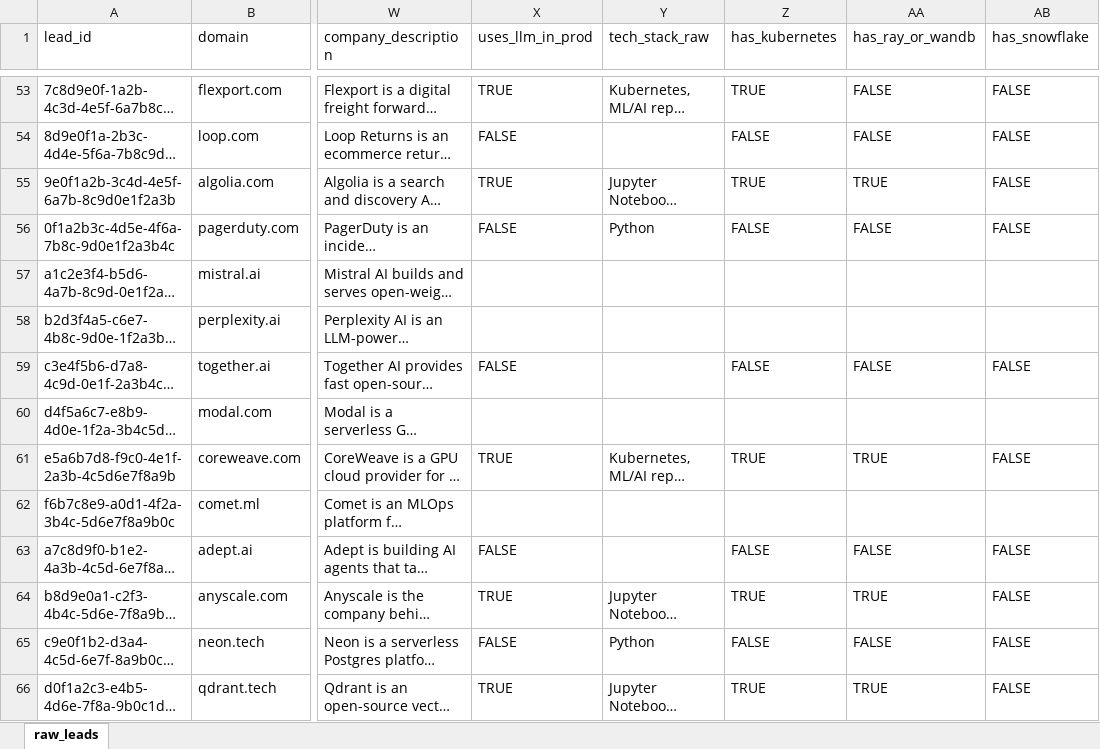
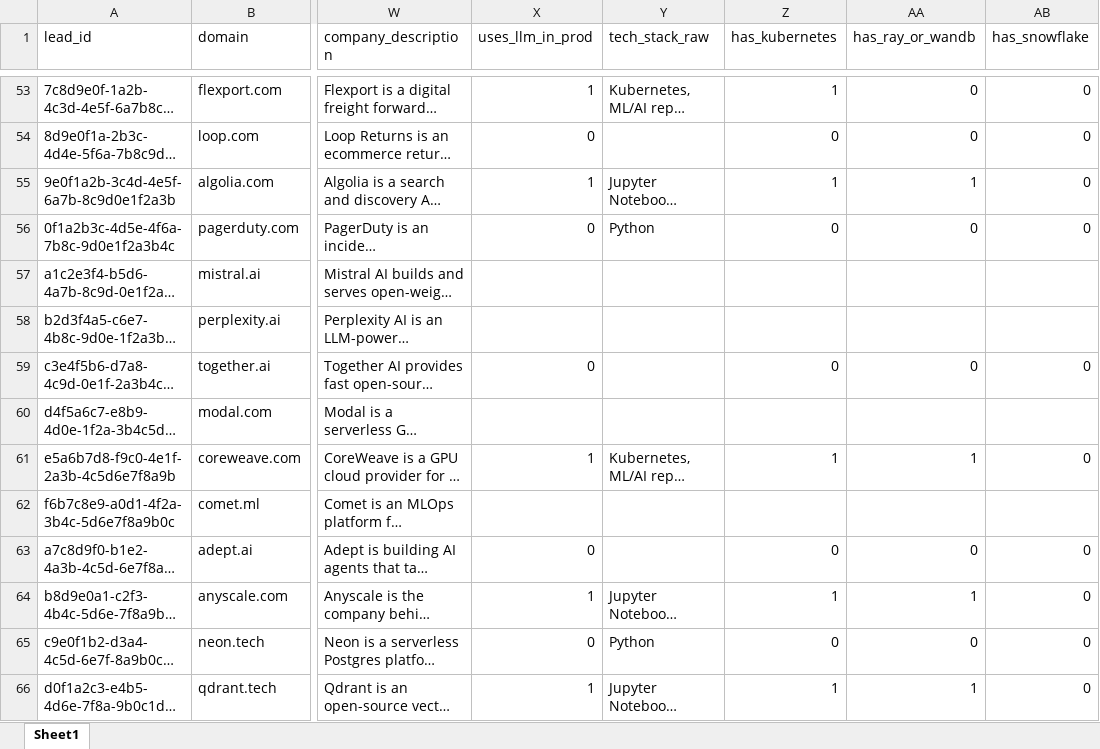
Before and after one commit to aayush2724/LeadForge, an Excel workbook: data/raw/engineer_sources_raw.xlsx, sheet Sheet1, drawn as a sheet; only a part is shown, gaps mark what is left out; long unchanged cells end in …; values as stored, in another font and other column widths than the file's, no cell formats; the diff covers the shown part only; the diff names each change by its address in the sheet, - before the commit and + after, or states it on an @@ line.

```diff
--- a/data/raw/engineer_sources_raw.xlsx (sheet Sheet1)
+++ b/data/raw/engineer_sources_raw.xlsx (sheet Sheet1)
-sheet tab: raw_leads
+sheet tab: Sheet1
-X53 (uses_llm_in_prod): TRUE
+X53 (uses_llm_in_prod): 1
-Z53 (has_kubernetes): TRUE
+Z53 (has_kubernetes): 1
-AA53:AA54 (has_ray_or_wandb): FALSE
+AA53:AA54 (has_ray_or_wandb): 0
-AB53:AB56 (has_snowflake): FALSE
+AB53:AB56 (has_snowflake): 0
-X54 (uses_llm_in_prod): FALSE
+X54 (uses_llm_in_prod): 0
-Z54 (has_kubernetes): FALSE
+Z54 (has_kubernetes): 0
-X55 (uses_llm_in_prod): TRUE
+X55 (uses_llm_in_prod): 1
-Z55 (has_kubernetes): TRUE
+Z55 (has_kubernetes): 1
-AA55 (has_ray_or_wandb): TRUE
+AA55 (has_ray_or_wandb): 1
-X56 (uses_llm_in_prod): FALSE
+X56 (uses_llm_in_prod): 0
-Z56 (has_kubernetes): FALSE
+Z56 (has_kubernetes): 0
-AA56 (has_ray_or_wandb): FALSE
+AA56 (has_ray_or_wandb): 0
-X59 (uses_llm_in_prod): FALSE
+X59 (uses_llm_in_prod): 0
-Z59 (has_kubernetes): FALSE
+Z59 (has_kubernetes): 0
-AA59 (has_ray_or_wandb): FALSE
+AA59 (has_ray_or_wandb): 0
-AB59 (has_snowflake): FALSE
+AB59 (has_snowflake): 0
-X61 (uses_llm_in_prod): TRUE
+X61 (uses_llm_in_prod): 1
-Z61 (has_kubernetes): TRUE
+Z61 (has_kubernetes): 1
-AA61 (has_ray_or_wandb): TRUE
+AA61 (has_ray_or_wandb): 1
-AB61 (has_snowflake): FALSE
+AB61 (has_snowflake): 0
-X63 (uses_llm_in_prod): FALSE
+X63 (uses_llm_in_prod): 0
-Z63 (has_kubernetes): FALSE
+Z63 (has_kubernetes): 0
-AA63 (has_ray_or_wandb): FALSE
+AA63 (has_ray_or_wandb): 0
-AB63:AB66 (has_snowflake): FALSE
+AB63:AB66 (has_snowflake): 0
-X64 (uses_llm_in_prod): TRUE
+X64 (uses_llm_in_prod): 1
-Z64 (has_kubernetes): TRUE
+Z64 (has_kubernetes): 1
-AA64 (has_ray_or_wandb): TRUE
+AA64 (has_ray_or_wandb): 1
-X65 (uses_llm_in_prod): FALSE
+X65 (uses_llm_in_prod): 0
-Z65 (has_kubernetes): FALSE
+Z65 (has_kubernetes): 0
-AA65 (has_ray_or_wandb): FALSE
+AA65 (has_ray_or_wandb): 0
-X66 (uses_llm_in_prod): TRUE
+X66 (uses_llm_in_prod): 1
-Z66 (has_kubernetes): TRUE
+Z66 (has_kubernetes): 1
-AA66 (has_ray_or_wandb): TRUE
+AA66 (has_ray_or_wandb): 1
```
Also changed, not shown: 184 edited cells elsewhere in this sheet, cell formats, 31 other files.
